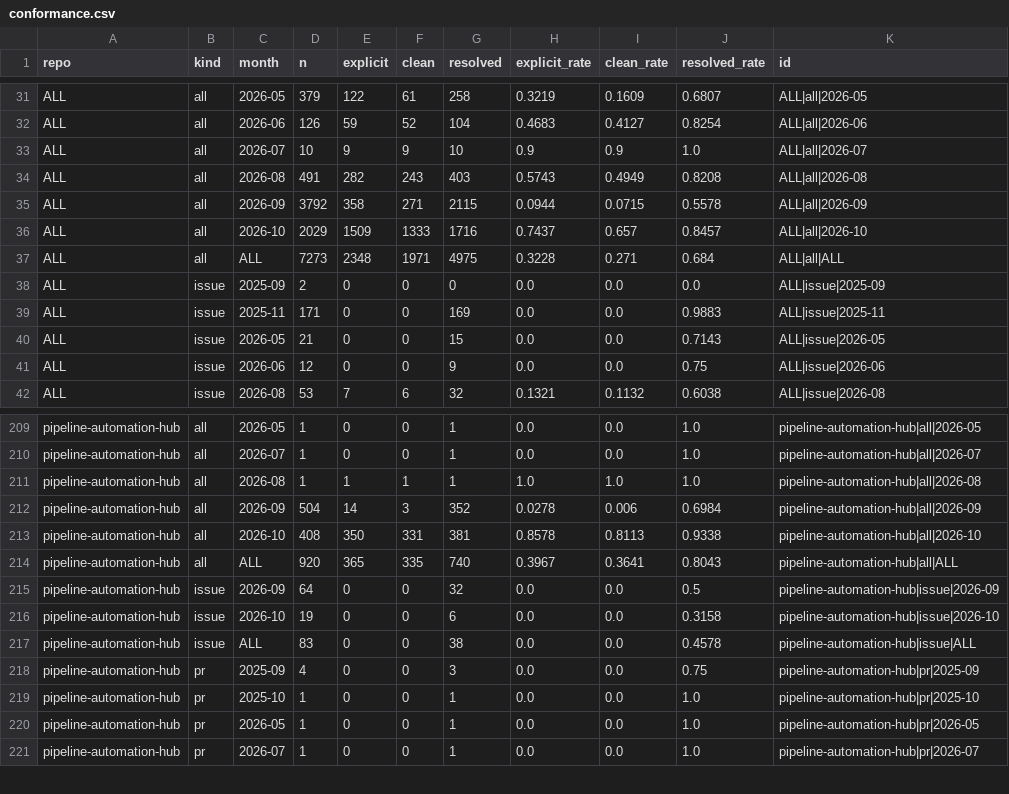
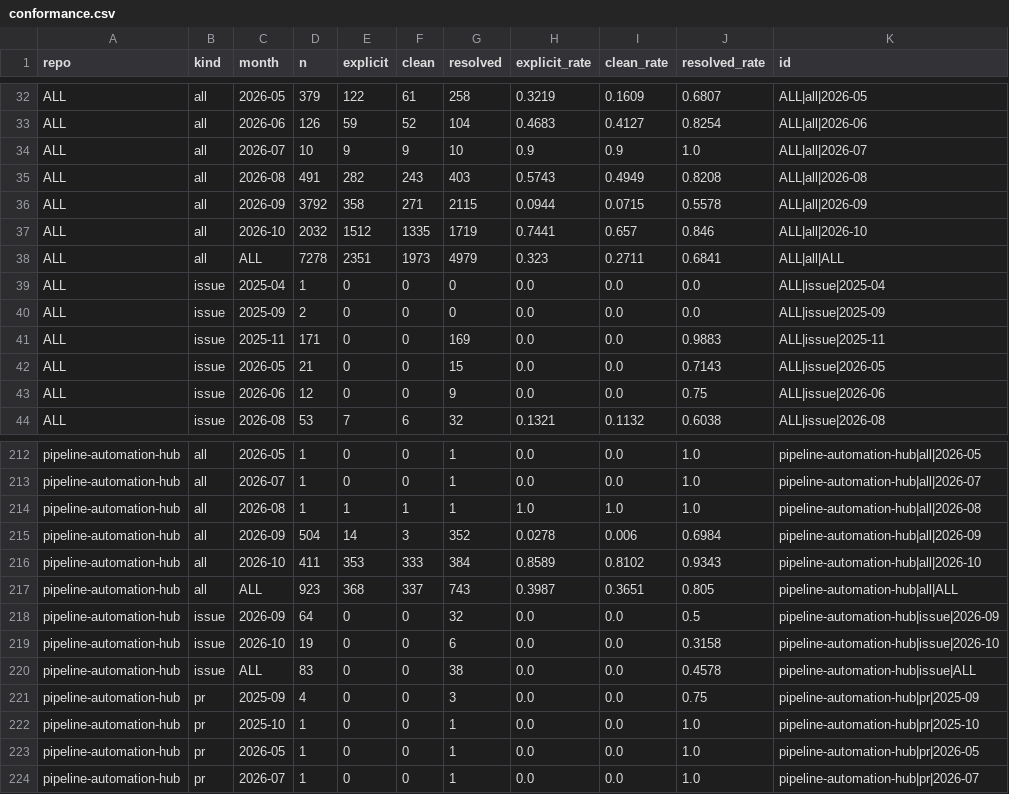
Before and after one commit to GBOGEB/pipeline-automation-hub, a CSV file: mission-control/issue_rank/title_census/outputs/conformance.csv, drawn as a sheet; only a part is shown, gaps mark what is left out; the diff covers the shown part only.

```diff
--- a/mission-control/issue_rank/title_census/outputs/conformance.csv
+++ b/mission-control/issue_rank/title_census/outputs/conformance.csv
@@ -35,4 +36,5 @@ ALL,all,2026-08,491,282,243,403,0.5743,0.4949,0.8208,ALL|all|2026-08
 ALL,all,2026-09,3792,358,271,2115,0.0944,0.0715,0.5578,ALL|all|2026-09
-ALL,all,2026-10,2029,1509,1333,1716,0.7437,0.657,0.8457,ALL|all|2026-10
-ALL,all,ALL,7273,2348,1971,4975,0.3228,0.271,0.684,ALL|all|ALL
+ALL,all,2026-10,2032,1512,1335,1719,0.7441,0.657,0.846,ALL|all|2026-10
+ALL,all,ALL,7278,2351,1973,4979,0.323,0.2711,0.6841,ALL|all|ALL
+ALL,issue,2025-04,1,0,0,0,0.0,0.0,0.0,ALL|issue|2025-04
 ALL,issue,2025-09,2,0,0,0,0.0,0.0,0.0,ALL|issue|2025-09
@@ -212,4 +215,4 @@ pipeline-automation-hub,all,2026-08,1,1,1,1,1.0,1.0,1.0,pipeline-automation-hub|
 pipeline-automation-hub,all,2026-09,504,14,3,352,0.0278,0.006,0.6984,pipeline-automation-hub|all|2026-09
-pipeline-automation-hub,all,2026-10,408,350,331,381,0.8578,0.8113,0.9338,pipeline-automation-hub|all|2026-10
-pipeline-automation-hub,all,ALL,920,365,335,740,0.3967,0.3641,0.8043,pipeline-automation-hub|all|ALL
+pipeline-automation-hub,all,2026-10,411,353,333,384,0.8589,0.8102,0.9343,pipeline-automation-hub|all|2026-10
+pipeline-automation-hub,all,ALL,923,368,337,743,0.3987,0.3651,0.805,pipeline-automation-hub|all|ALL
 pipeline-automation-hub,issue,2026-09,64,0,0,32,0.0,0.0,0.5,pipeline-automation-hub|issue|2026-09
```
Also changed, not shown: 8 added rows and 31 edited cells elsewhere in this file, 26 other files.
